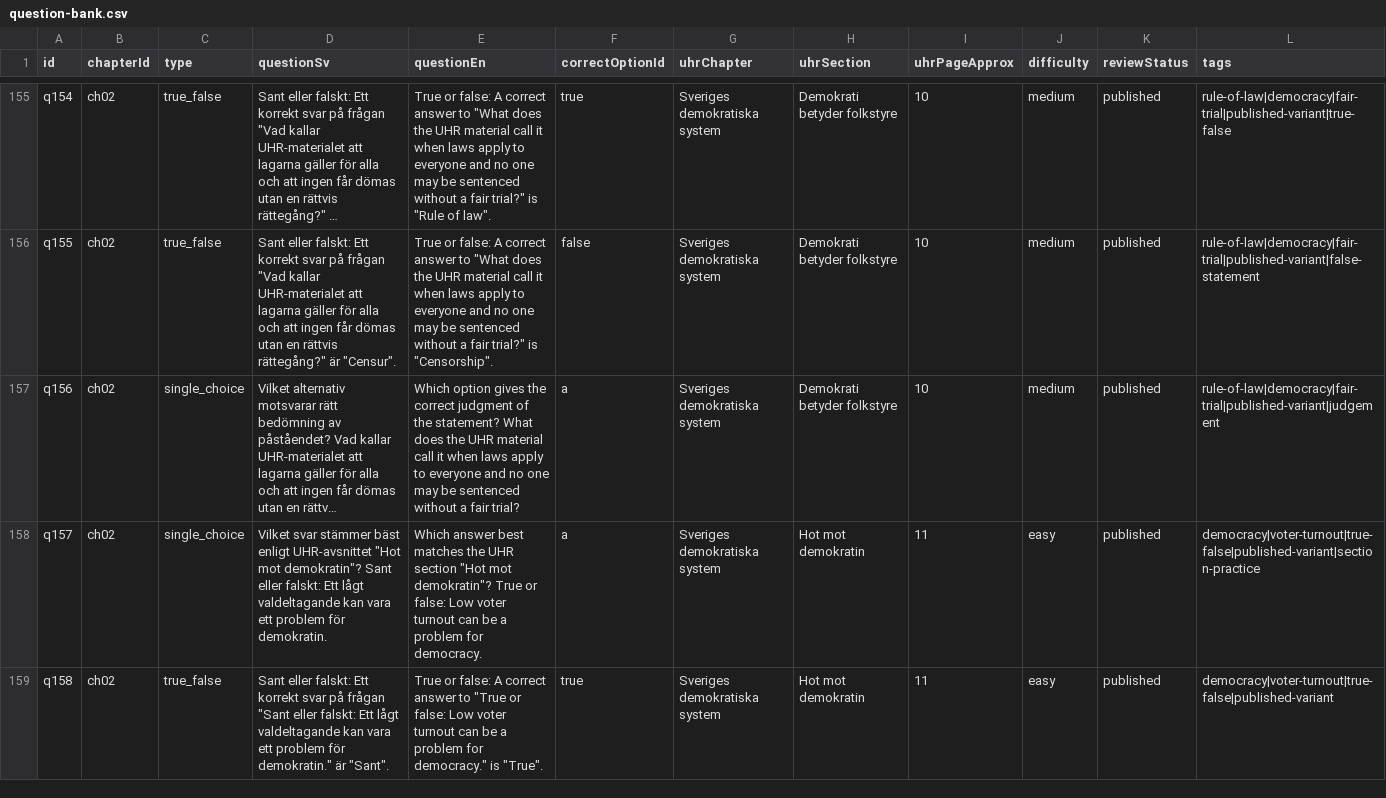
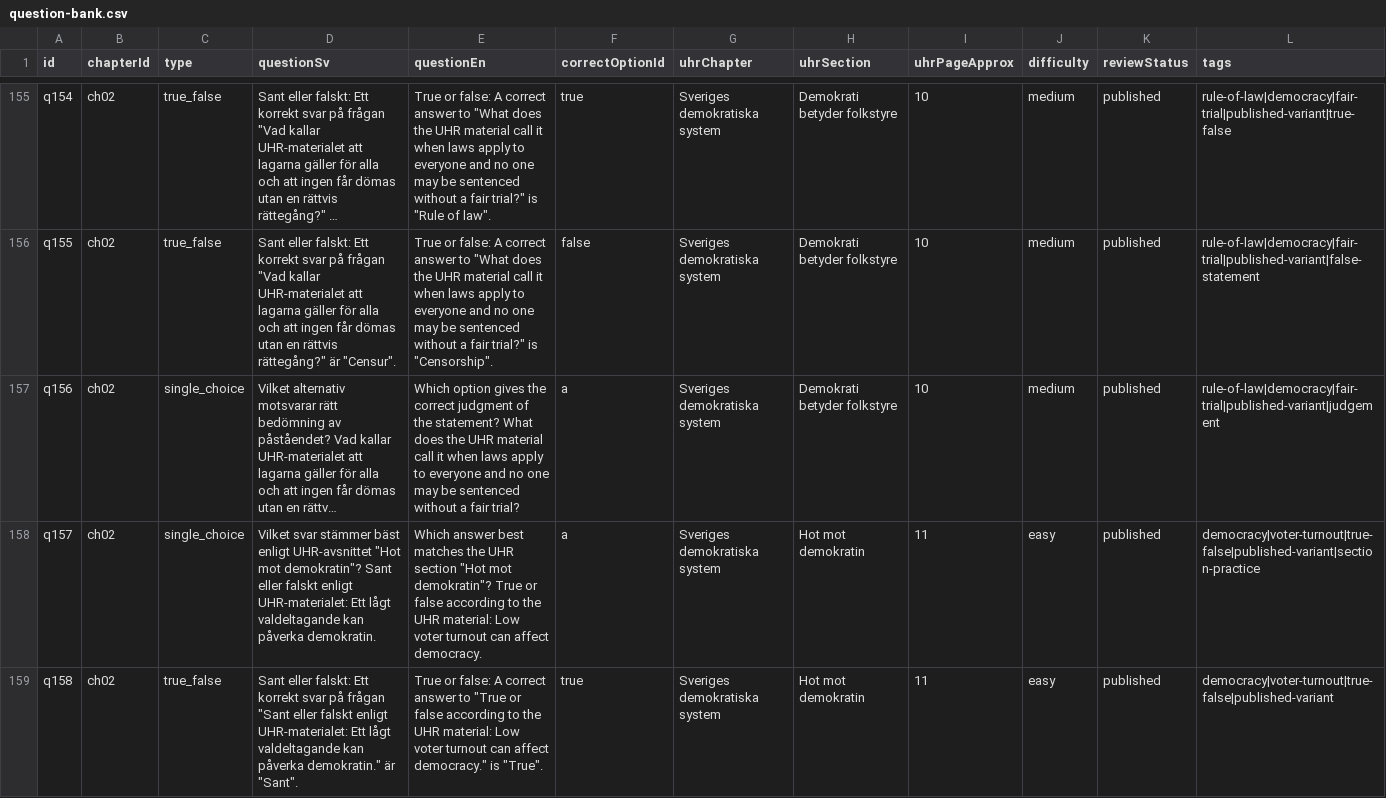
Before and after one commit to SzeChunYiu/Swedish_Civic_Test, a CSV file: content/question-bank.csv, drawn as a sheet; only a part is shown, gaps mark what is left out; long unchanged cells end in …; the diff covers the shown part only; the diff names each change by its address in the sheet, - before the commit and + after, or states it on an @@ line.

Commit message:
content: tighten q015 voter turnout question

```diff
--- a/content/question-bank.csv
+++ b/content/question-bank.csv
-D158 (questionSv): …Sant eller falskt: Ett lågt valdeltagande kan vara ett problem för demokratin.
+D158 (questionSv): …Sant eller falskt enligt UHR-materialet: Ett lågt valdeltagande kan påverka demokratin.
-E158 (questionEn): …True or false: Low voter turnout can be a problem for democracy.
+E158 (questionEn): …True or false according to the UHR material: Low voter turnout can affect democracy.
-D159 (questionSv): …"Sant eller falskt: Ett lågt valdeltagande kan vara ett problem för demokratin." är…
+D159 (questionSv): …"Sant eller falskt enligt UHR-materialet: Ett lågt valdeltagande kan påverka demokratin." är…
-E159 (questionEn): …"True or false: Low voter turnout can be a problem for democracy." is…
+E159 (questionEn): …"True or false according to the UHR material: Low voter turnout can affect democracy." is…
```
Also changed, not shown: 6 edited cells elsewhere in this file, 1 other file.
